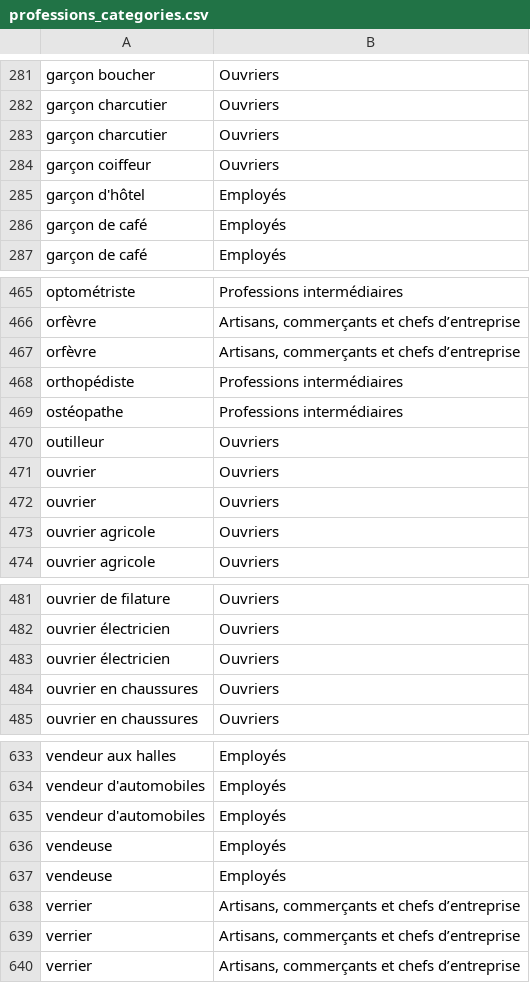
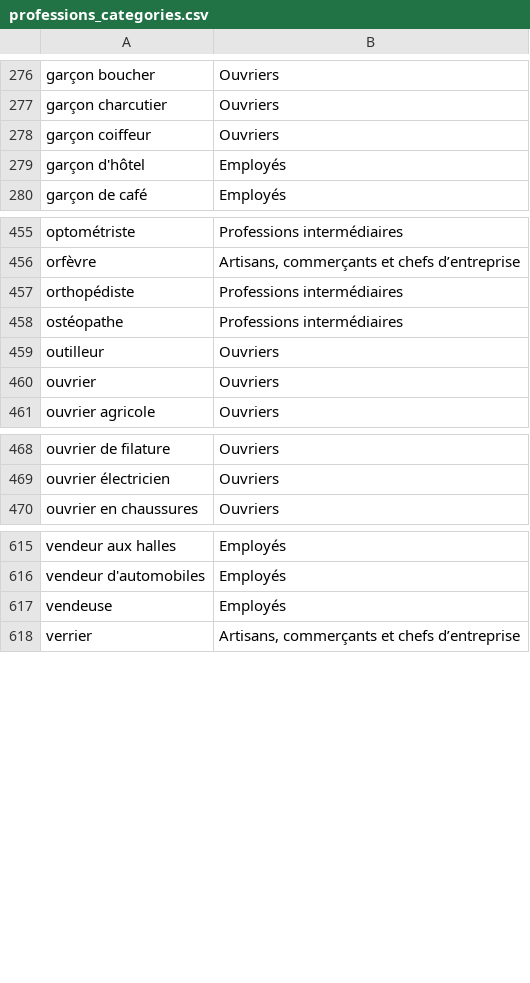
Before and after one commit to Front-Justice/front_justice_tests, a CSV file: src/resources/professions_categories.csv, drawn as a sheet; only a part is shown, gaps mark what is left out; the diff covers the shown part only.

Commit message:
Remove duplicates

```diff
--- a/src/resources/professions_categories.csv
+++ b/src/resources/professions_categories.csv
@@ -282,6 +277,4 @@ garçon boucher	Ouvriers
 garçon charcutier	Ouvriers
-garçon charcutier	Ouvriers
 garçon coiffeur	Ouvriers
 garçon d'hôtel	Employés
-garçon de café	Employés
 garçon de café	Employés
@@ -466,3 +456,2 @@ optométriste	Professions intermédiaires
 orfèvre	Artisans, commerçants et chefs d’entreprise
-orfèvre	Artisans, commerçants et chefs d’entreprise
 orthopédiste	Professions intermédiaires
@@ -471,4 +460,2 @@ outilleur	Ouvriers
 ouvrier	Ouvriers
-ouvrier	Ouvriers
-ouvrier agricole	Ouvriers
 ouvrier agricole	Ouvriers
@@ -482,4 +469,2 @@ ouvrier de filature	Ouvriers
 ouvrier électricien	Ouvriers
-ouvrier électricien	Ouvriers
-ouvrier en chaussures	Ouvriers
 ouvrier en chaussures	Ouvriers
@@ -634,7 +616,3 @@ vendeur aux halles	Employés
 vendeur d'automobiles	Employés
-vendeur d'automobiles	Employés
 vendeuse	Employés
-vendeuse	Employés
-verrier	Artisans, commerçants et chefs d’entreprise
-verrier	Artisans, commerçants et chefs d’entreprise
 verrier	Artisans, commerçants et chefs d’entreprise
```
Also changed, not shown: 12 removed rows elsewhere in this file.
